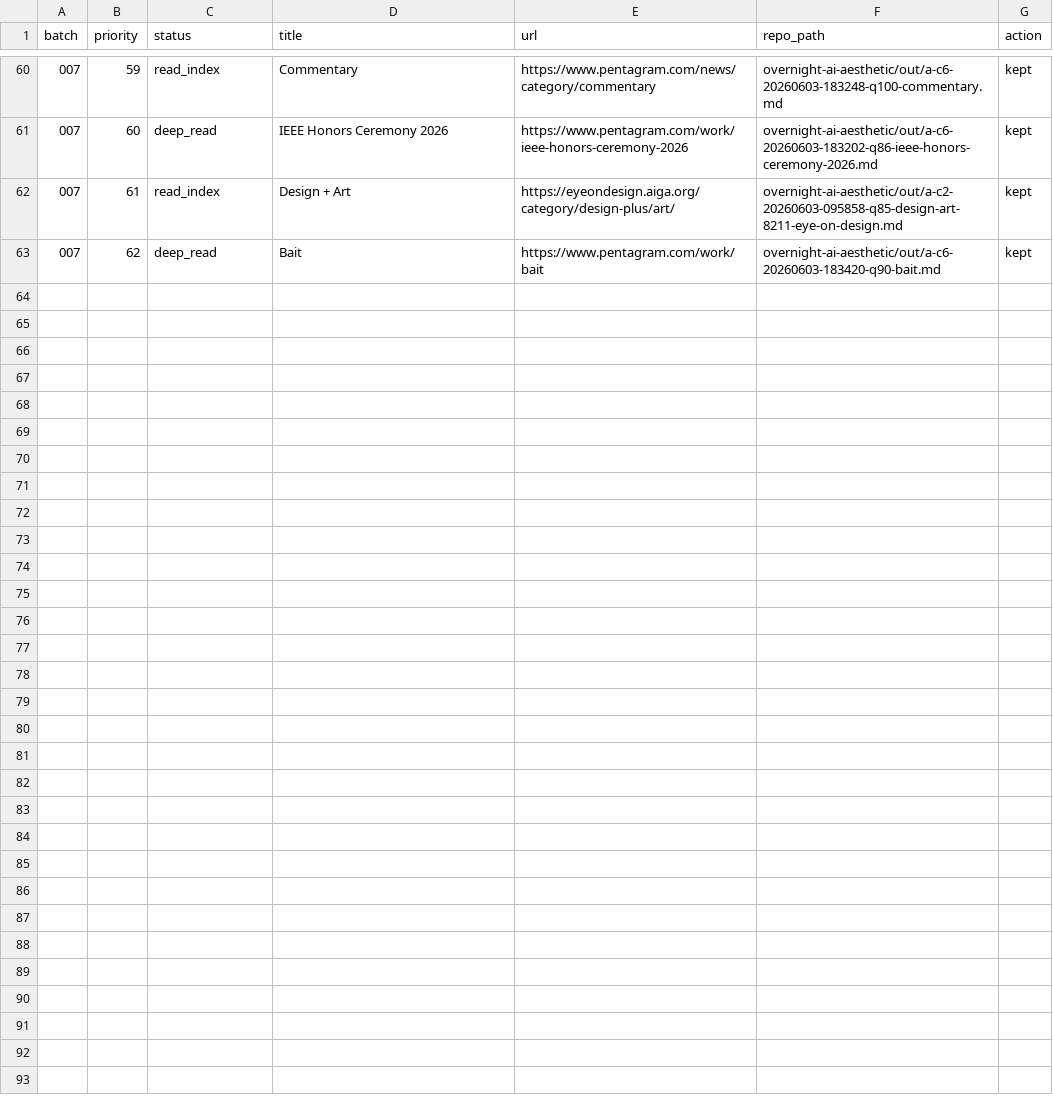
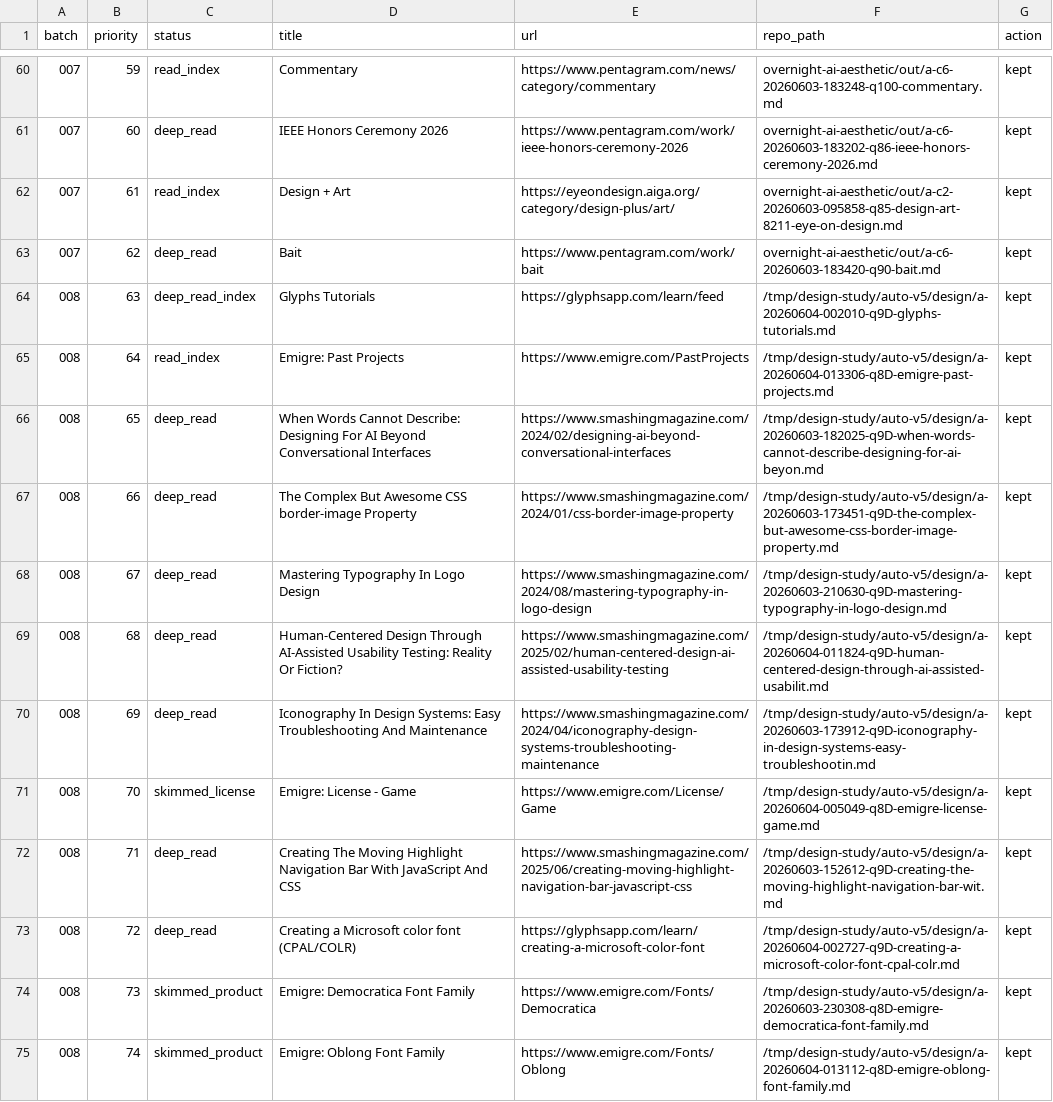
Before and after one commit to p353019433-maker/Ai---ai-, a CSV file: learning-notes/processed-manifest.csv, drawn as a sheet; only a part is shown, gaps mark what is left out; the diff names each change by its address in the sheet, - before the commit and + after, or states it on an @@ line.

Commit message:
Add learning notes batch 008

```diff
--- a/learning-notes/processed-manifest.csv
+++ b/learning-notes/processed-manifest.csv
+row 64: 008 | 63 | deep_read_index | Glyphs Tutorials | https://glyphsapp.com/learn/feed | /tmp/design-study/auto-v5/design/a-20260604-002010-q9D-glyphs-tutorials.md | kept
+row 65: 008 | 64 | read_index | Emigre: Past Projects | https://www.emigre.com/PastProjects | /tmp/design-study/auto-v5/design/a-20260604-013306-q8D-emigre-past-projects.md | kept
+row 66: 008 | 65 | deep_read | When Words Cannot Describe: Designing For AI Beyond Conversational Interfaces | https://www.smashingmagazine.com/2024/02/designing-ai-beyond-conversational-interfaces | /tmp/design-study/auto-v5/design/a-20260603-182025-q9D-when-words-cannot-describe-designing-for-ai-beyon.md | kept
+row 67: 008 | 66 | deep_read | The Complex But Awesome CSS border-image Property | https://www.smashingmagazine.com/2024/01/css-border-image-property | /tmp/design-study/auto-v5/design/a-20260603-173451-q9D-the-complex-but-awesome-css-border-image-property.md | kept
+row 68: 008 | 67 | deep_read | Mastering Typography In Logo Design | https://www.smashingmagazine.com/2024/08/mastering-typography-in-logo-design | /tmp/design-study/auto-v5/design/a-20260603-210630-q9D-mastering-typography-in-logo-design.md | kept
+row 69: 008 | 68 | deep_read | Human-Centered Design Through AI-Assisted Usability Testing: Reality Or Fiction? | https://www.smashingmagazine.com/2025/02/human-centered-design-ai-assisted-usability-testing | /tmp/design-study/auto-v5/design/a-20260604-011824-q9D-human-centered-design-through-ai-assisted-usabilit.md | kept
+row 70: 008 | 69 | deep_read | Iconography In Design Systems: Easy Troubleshooting And Maintenance | https://www.smashingmagazine.com/2024/04/iconography-design-systems-troubleshooting-maintenance | /tmp/design-study/auto-v5/design/a-20260603-173912-q9D-iconography-in-design-systems-easy-troubleshootin.md | kept
+row 71: 008 | 70 | skimmed_license | Emigre: License - Game | https://www.emigre.com/License/Game | /tmp/design-study/auto-v5/design/a-20260604-005049-q8D-emigre-license-game.md | kept
+row 72: 008 | 71 | deep_read | Creating The Moving Highlight Navigation Bar With JavaScript And CSS | https://www.smashingmagazine.com/2025/06/creating-moving-highlight-navigation-bar-javascript-css | /tmp/design-study/auto-v5/design/a-20260603-152612-q9D-creating-the-moving-highlight-navigation-bar-wit.md | kept
+row 73: 008 | 72 | deep_read | Creating a Microsoft color font (CPAL/COLR) | https://glyphsapp.com/learn/creating-a-microsoft-color-font | /tmp/design-study/auto-v5/design/a-20260604-002727-q9D-creating-a-microsoft-color-font-cpal-colr.md | kept
+row 74: 008 | 73 | skimmed_product | Emigre: Democratica Font Family | https://www.emigre.com/Fonts/Democratica | /tmp/design-study/auto-v5/design/a-20260603-230308-q8D-emigre-democratica-font-family.md | kept
+row 75: 008 | 74 | skimmed_product | Emigre: Oblong Font Family | https://www.emigre.com/Fonts/Oblong | /tmp/design-study/auto-v5/design/a-20260604-013112-q8D-emigre-oblong-font-family.md | kept
```
Also changed, not shown: 1 other file.
